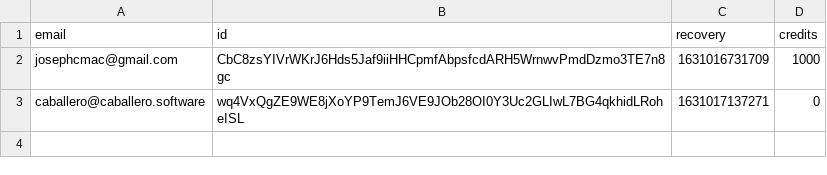
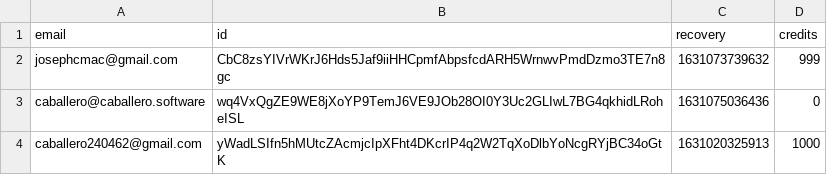
Before and after one commit to Caballero-Software-Inc/caballero-anti-mark, a CSV file: userdb.csv, drawn as a sheet.

Commit message:
credits

```diff
--- a/userdb.csv
+++ b/userdb.csv
@@ -1,3 +1,4 @@
 email,id,recovery,credits
-josephcmac@gmail.com,CbC8zsYIVrWKrJ6Hds5Jaf9iiHHCpmfAbpsfcdARH5WrnwvPmdDzmo3TE7n8gc,1631016731709,1000
-caballero@caballero.software,wq4VxQgZE9WE8jXoYP9TemJ6VE9JOb28OI0Y3Uc2GLIwL7BG4qkhidLRoheISL,1631017137271,0
+josephcmac@gmail.com,CbC8zsYIVrWKrJ6Hds5Jaf9iiHHCpmfAbpsfcdARH5WrnwvPmdDzmo3TE7n8gc,1631073739632,999
+caballero@caballero.software,wq4VxQgZE9WE8jXoYP9TemJ6VE9JOb28OI0Y3Uc2GLIwL7BG4qkhidLRoheISL,1631075036436,0
+caballero240462@gmail.com ,yWadLSIfn5hMUtcZAcmjcIpXFht4DKcrIP4q2W2TqXoDlbYoNcgRYjBC34oGtK,1631020325913,1000
```
Also changed, not shown: 2 other files.
